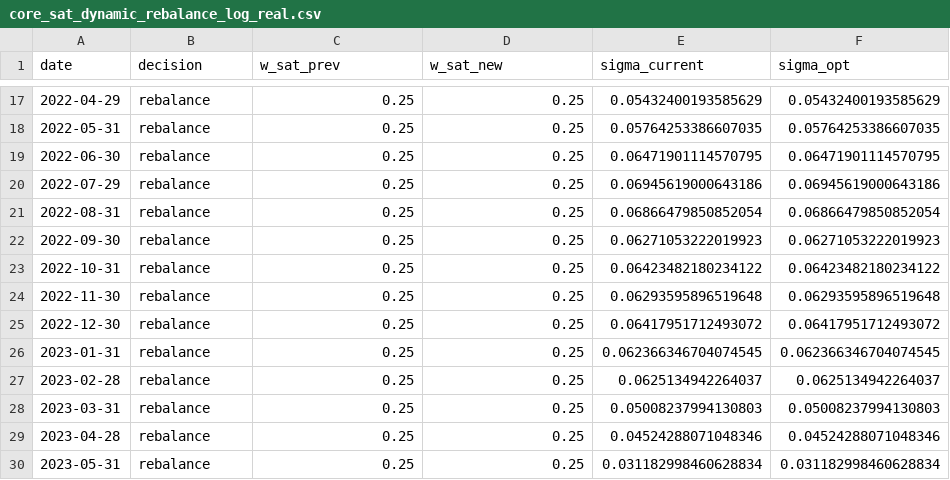
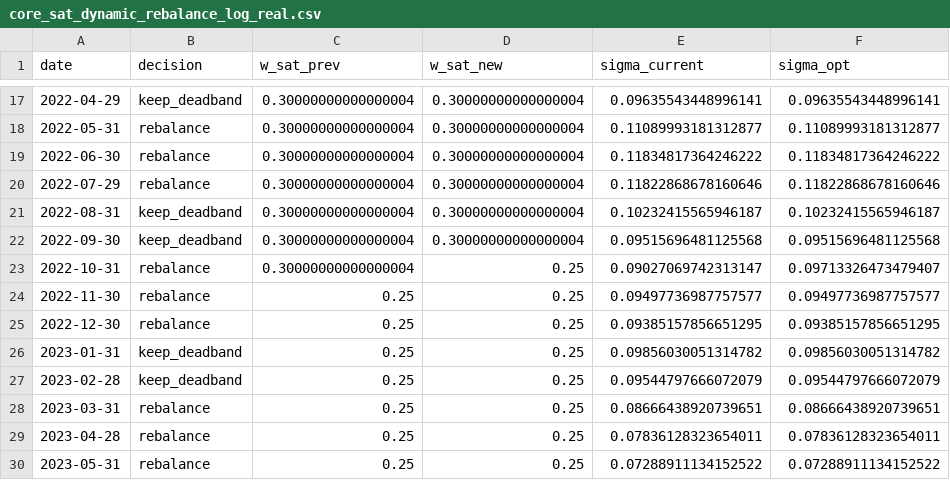
Before and after one commit to HUGO-ROCHA-MONDRAGON/Core_Satellite_Quant, a CSV file: outputs/core_sat_dynamic_rebalance_log_real.csv, drawn as a sheet; only a part is shown, gaps mark what is left out; the diff covers the shown part only.

```diff
--- a/outputs/core_sat_dynamic_rebalance_log_real.csv
+++ b/outputs/core_sat_dynamic_rebalance_log_real.csv
@@ -17,14 +17,14 @@ date,decision,w_sat_prev,w_sat_new,sigma_current,sigma_opt
-2022-04-29,rebalance,0.25,0.25,0.05432400193585629,0.05432400193585629
-2022-05-31,rebalance,0.25,0.25,0.05764253386607035,0.05764253386607035
-2022-06-30,rebalance,0.25,0.25,0.06471901114570795,0.06471901114570795
-2022-07-29,rebalance,0.25,0.25,0.06945619000643186,0.06945619000643186
-2022-08-31,rebalance,0.25,0.25,0.06866479850852054,0.06866479850852054
-2022-09-30,rebalance,0.25,0.25,0.06271053222019923,0.06271053222019923
-2022-10-31,rebalance,0.25,0.25,0.06423482180234122,0.06423482180234122
-2022-11-30,rebalance,0.25,0.25,0.06293595896519648,0.06293595896519648
-2022-12-30,rebalance,0.25,0.25,0.06417951712493072,0.06417951712493072
-2023-01-31,rebalance,0.25,0.25,0.062366346704074545,0.062366346704074545
-2023-02-28,rebalance,0.25,0.25,0.0625134942264037,0.0625134942264037
-2023-03-31,rebalance,0.25,0.25,0.05008237994130803,0.05008237994130803
-2023-04-28,rebalance,0.25,0.25,0.04524288071048346,0.04524288071048346
-2023-05-31,rebalance,0.25,0.25,0.031182998460628834,0.031182998460628834
+2022-04-29,keep_deadband,0.30000000000000004,0.30000000000000004,0.09635543448996141,0.09635543448996141
+2022-05-31,rebalance,0.30000000000000004,0.30000000000000004,0.11089993181312877,0.11089993181312877
+2022-06-30,rebalance,0.30000000000000004,0.30000000000000004,0.11834817364246222,0.11834817364246222
+2022-07-29,rebalance,0.30000000000000004,0.30000000000000004,0.11822868678160646,0.11822868678160646
+2022-08-31,keep_deadband,0.30000000000000004,0.30000000000000004,0.10232415565946187,0.10232415565946187
+2022-09-30,keep_deadband,0.30000000000000004,0.30000000000000004,0.09515696481125568,0.09515696481125568
+2022-10-31,rebalance,0.30000000000000004,0.25,0.09027069742313147,0.09713326473479407
+2022-11-30,rebalance,0.25,0.25,0.09497736987757577,0.09497736987757577
+2022-12-30,rebalance,0.25,0.25,0.09385157856651295,0.09385157856651295
+2023-01-31,keep_deadband,0.25,0.25,0.09856030051314782,0.09856030051314782
+2023-02-28,keep_deadband,0.25,0.25,0.09544797666072079,0.09544797666072079
+2023-03-31,rebalance,0.25,0.25,0.08666438920739651,0.08666438920739651
+2023-04-28,rebalance,0.25,0.25,0.07836128323654011,0.07836128323654011
+2023-05-31,rebalance,0.25,0.25,0.07288911134152522,0.07288911134152522
```
Also changed, not shown: 106 edited cells elsewhere in this file, outputs/core_sat_dynamic_returns_real.csv, outputs/core_sat_dynamic_vol_rolling_real.csv, 47 other files.
